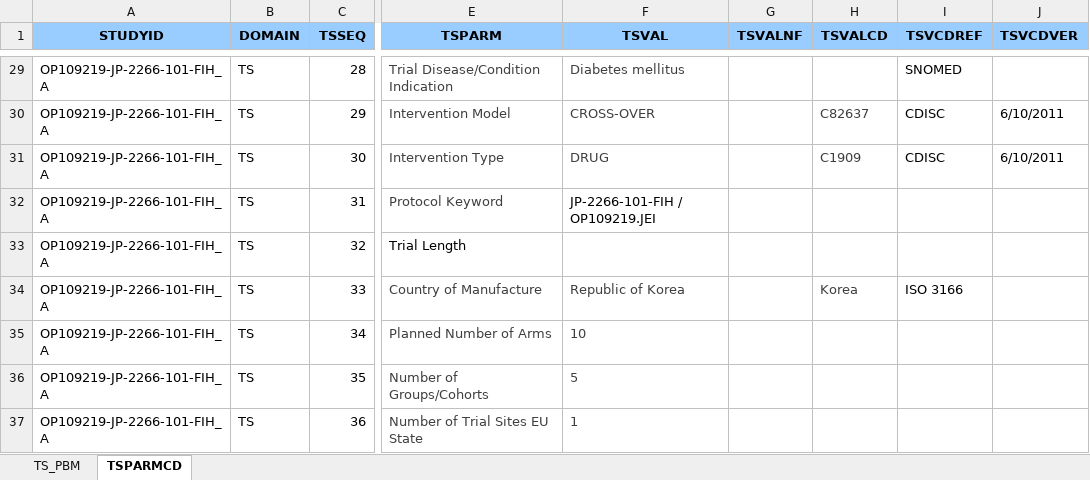
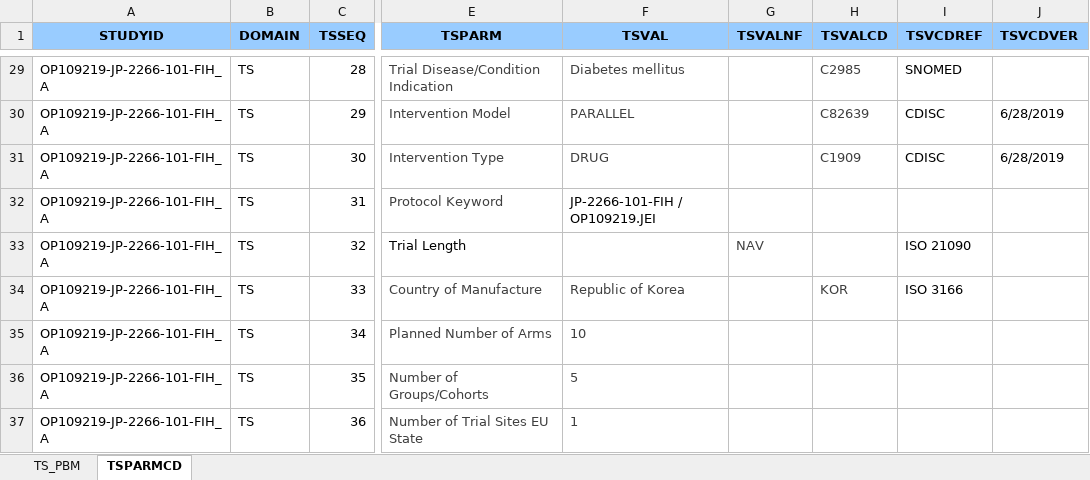
Before and after one commit to pulari-edify/OP1092, an Excel workbook: Data Management/SPEC/SDTM/TS.xlsx, sheet TSPARMCD, drawn as a sheet; only a part is shown, gaps mark what is left out; values as stored, in another font and other column widths than the file's, no borders; the diff covers the shown part only; the diff names each change by its address in the sheet, - before the commit and + after, or states it on an @@ line.

```diff
--- a/Data Management/SPEC/SDTM/TS.xlsx (sheet TSPARMCD)
+++ b/Data Management/SPEC/SDTM/TS.xlsx (sheet TSPARMCD)
-H29 (TSVALCD): (empty)
+H29 (TSVALCD): C2985
-F30 (TSVAL): CROSS-OVER
+F30 (TSVAL): PARALLEL
-H30 (TSVALCD): C82637
+H30 (TSVALCD): C82639
-J30:J31 (TSVCDVER): 6/10/2011
+J30:J31 (TSVCDVER): 6/28/2019
-G33 (TSVALNF): (empty)
+G33 (TSVALNF): NAV
-I33 (TSVCDREF): (empty)
+I33 (TSVCDREF): ISO 21090
-H34 (TSVALCD): Korea
+H34 (TSVALCD): KOR
```
Also changed, not shown: 115 edited cells and cell formats elsewhere in this sheet, sheet TS_PBM.
